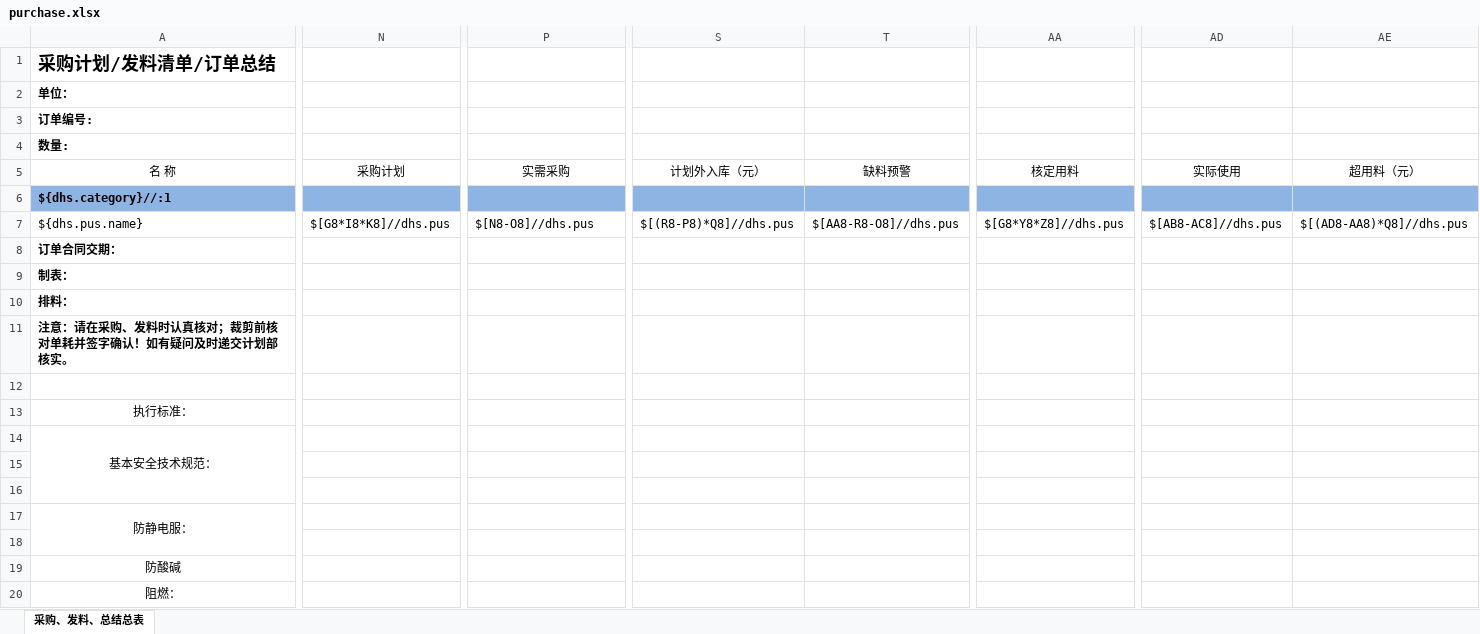
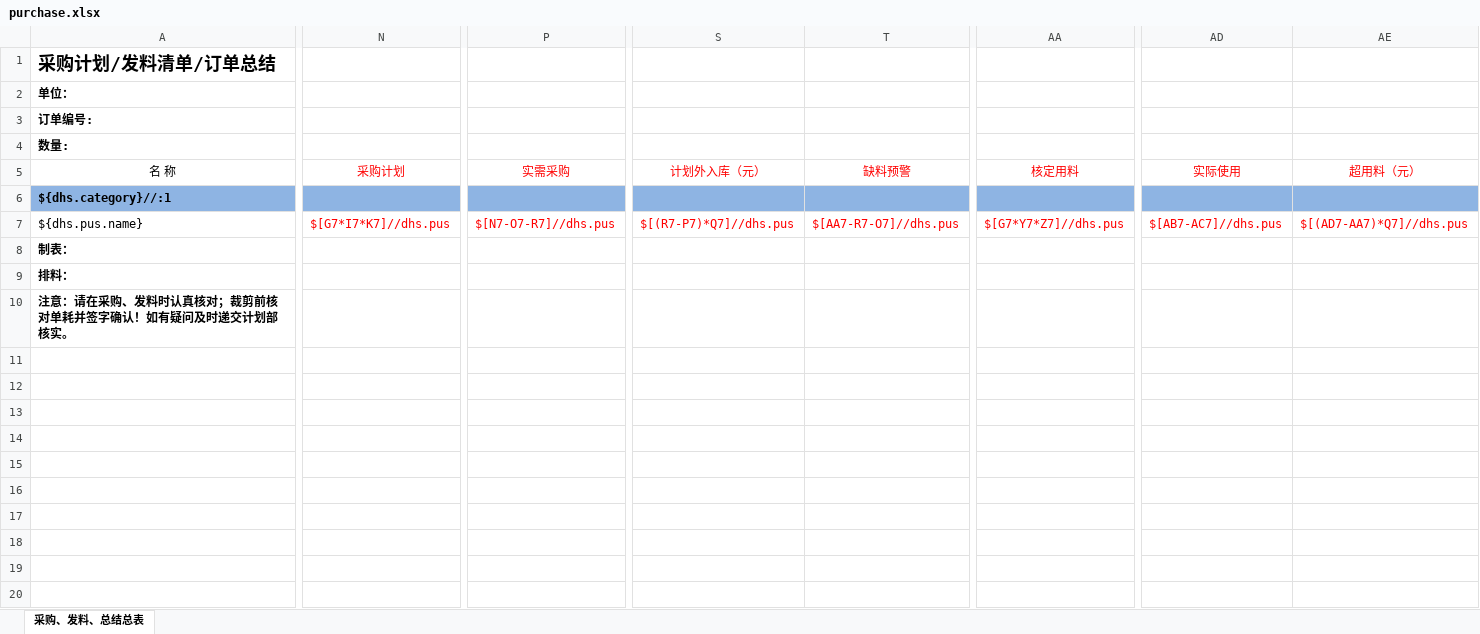
Before and after one commit to barakawei/shderp, an Excel workbook: src/main/resources/purchase.xlsx, sheet 采购、发料、总结总表, drawn as a sheet; only a part is shown, gaps mark what is left out; values as stored, in another font and other column widths than the file's, no borders; rows hold the shown columns only; the diff covers the shown part only; the diff names each change by its address in the sheet, - before the commit and + after, or states it on an @@ line.

```diff
--- a/src/main/resources/purchase.xlsx (sheet 采购、发料、总结总表)
+++ b/src/main/resources/purchase.xlsx (sheet 采购、发料、总结总表)
-N5 text colour: black
+N5 text colour: #FF0000
-P5 text colour: black
+P5 text colour: #FF0000
-S5:T5 text colour: black
+S5:T5 text colour: #FF0000
-AA5 text colour: black
+AA5 text colour: #FF0000
-AD5:AE5 text colour: black
+AD5:AE5 text colour: #FF0000
-N7: $[G8*I8*K8]//dhs.pus
+N7: $[G7*I7*K7]//dhs.pus
-N7 text colour: black
+N7 text colour: #FF0000
-P7: $[N8-O8]//dhs.pus
+P7: $[N7-O7-R7]//dhs.pus
-P7 text colour: black
+P7 text colour: #FF0000
-S7: $[(R8-P8)*Q8]//dhs.pus
+S7: $[(R7-P7)*Q7]//dhs.pus
-S7:T7 text colour: black
+S7:T7 text colour: #FF0000
-T7: $[AA8-R8-O8]//dhs.pus
+T7: $[AA7-R7-O7]//dhs.pus
-AA7: $[G8*Y8*Z8]//dhs.pus
+AA7: $[G7*Y7*Z7]//dhs.pus
-AA7 text colour: black
+AA7 text colour: #FF0000
-AD7: $[AB8-AC8]//dhs.pus
+AD7: $[AB7-AC7]//dhs.pus
-AD7:AE7 text colour: black
+AD7:AE7 text colour: #FF0000
-AE7: $[(AD8-AA8)*Q8]//dhs.pus
+AE7: $[(AD7-AA7)*Q7]//dhs.pus
-row 8: 订单合同交期：
-row 12: (empty)
-row 13: 执行标准：
-row 14: 基本安全技术规范：
-row 15: (empty)
-row 16: (empty)
-row 17: 防静电服：
-row 18: (empty)
-row 19: 防酸碱
-row 20: 阻燃：
```
Also changed, not shown: 1 edited cell and cell formats elsewhere in this sheet, src/main/resources/productionOrder.xlsx, 52 other files.
